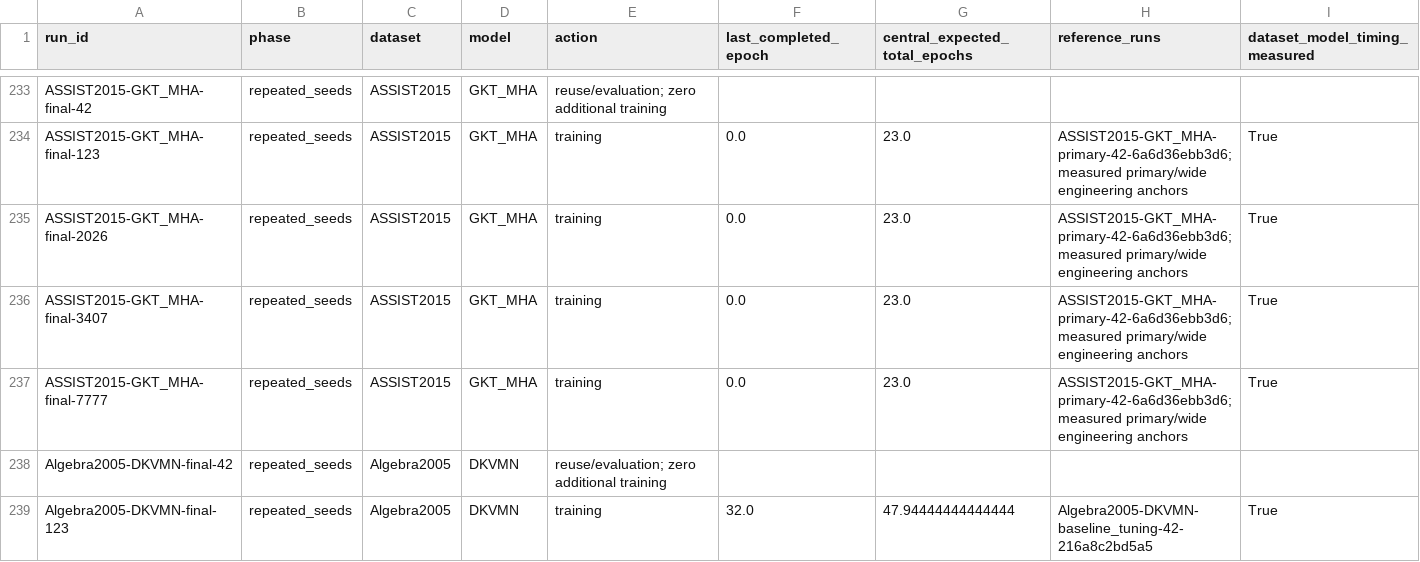
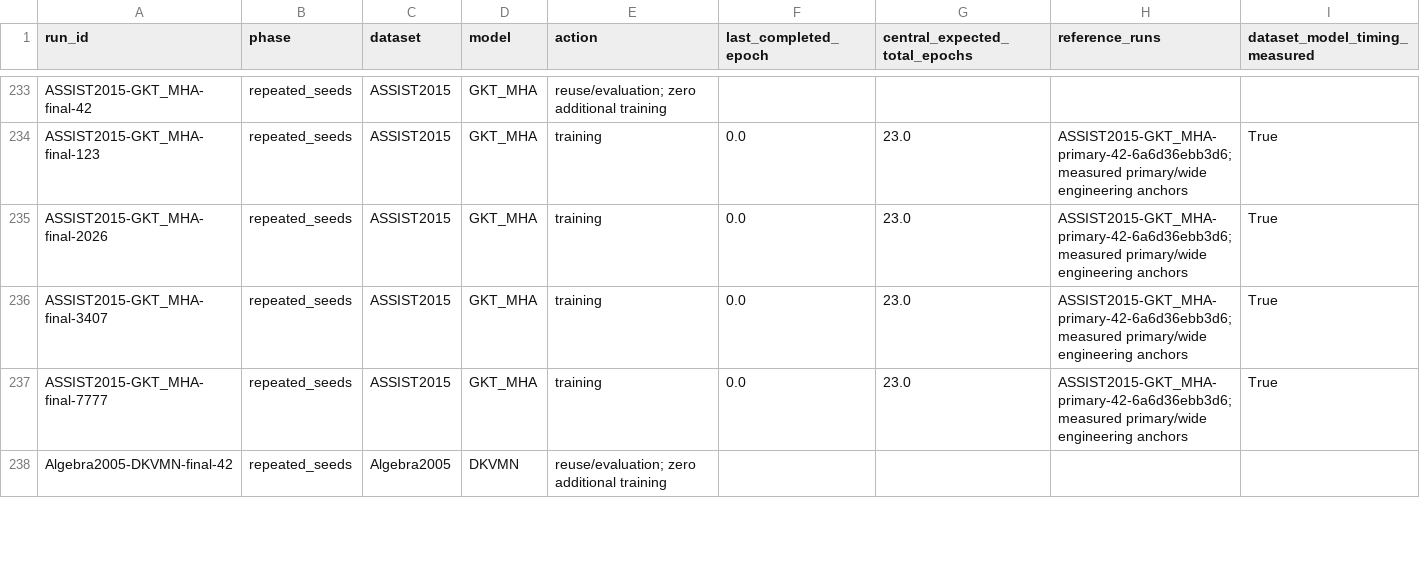
Before and after one commit to Tanishgupta28/LightSAKT2, a CSV file: reports/ETA_REMAINING_RUNS.csv, drawn as a sheet; only a part is shown, gaps mark what is left out; rows hold the shown columns only; the diff covers the shown part only; the diff names each change by its address in the sheet, - before the commit and + after, or states it on an @@ line.

```diff
--- a/reports/ETA_REMAINING_RUNS.csv
+++ b/reports/ETA_REMAINING_RUNS.csv
-row 239: Algebra2005-DKVMN-final-123 | repeated_seeds | Algebra2005 | DKVMN | training | 32.0 | 47.94444444444444 | Algebra2005-DKVMN-baseline_tuning-42-216a8c2bd5a5 | True
```
Also changed, not shown: 1 removed row and 8 edited cells elsewhere in this file, reports/ETA_MEASURED_TIMINGS.csv, reports/ETA_PHASE_MODEL_DATASET.csv, 35 other files.
